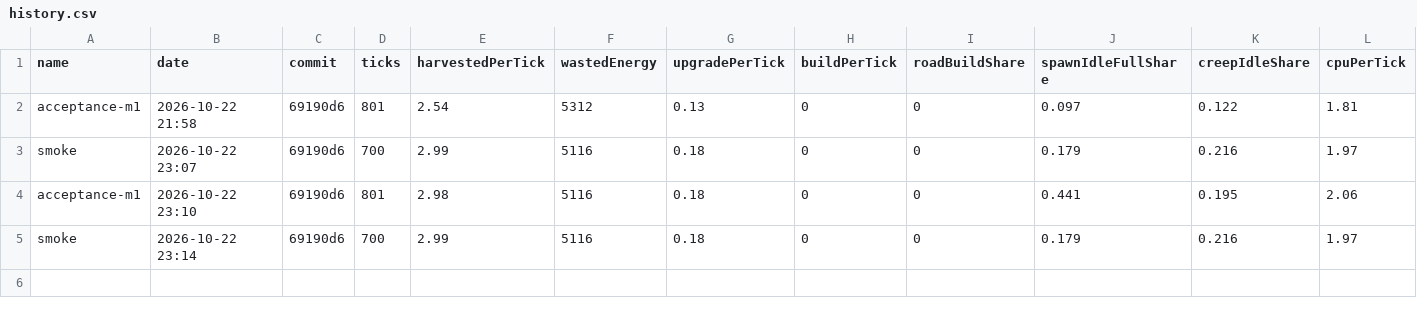
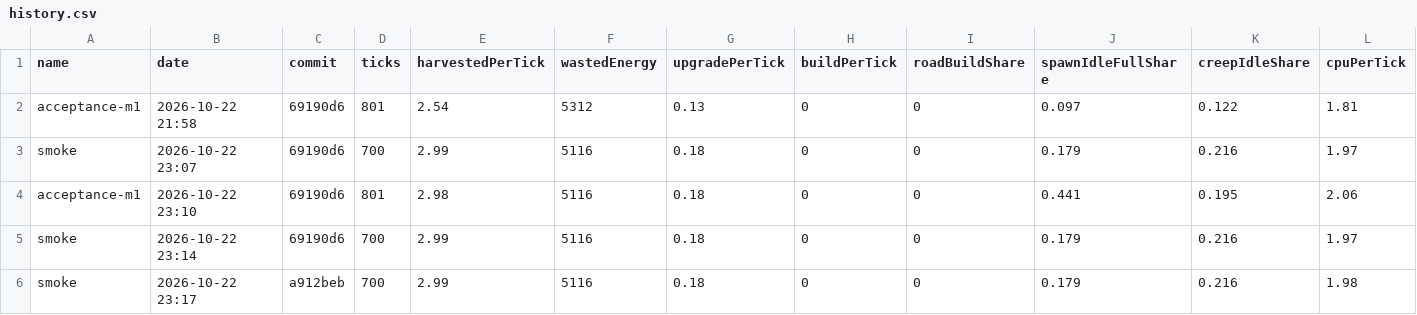
Before and after one commit to BurningBurrito/ScreepsAiSLP, a CSV file: reports/history.csv, drawn as a sheet; only a part is shown; rows hold the shown columns only; the diff names each change by its address in the sheet, - before the commit and + after, or states it on an @@ line.

```diff
--- a/reports/history.csv
+++ b/reports/history.csv
+row 6: smoke | 2026-10-22 23:17 | a912beb | 700 | 2.99 | 5116 | 0.18 | 0 | 0 | 0.179 | 0.216 | 1.98
```
Also changed, not shown: 2 other files.
